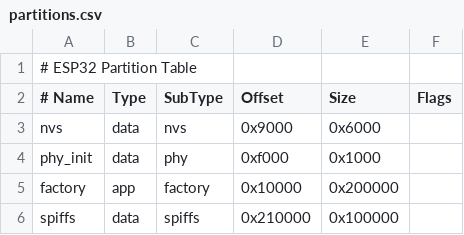
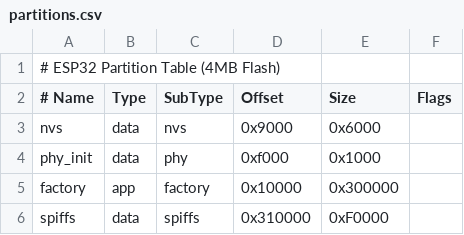
Before and after one commit to decibelkaos/CYGM, a CSV file: partitions.csv, drawn as a sheet.

Commit message:
Fix: Increase app partition to 3MB for postal code database
- Changed factory partition from 2MB to 3MB (0x200000 -> 0x300000)
- Adjusted SPIFFS from 1MB to 960KB (moved to 0x310000, size 0xF0000)
- Total 4MB flash usage:
  - NVS: 24KB
  - phy_init: 4KB
  - factory app: 3MB (fits 2.62MB firmware + database)
  - SPIFFS: 960KB
- Required for 2.28MB postal code database + firmware

```diff
--- a/partitions.csv
+++ b/partitions.csv
@@ -1,2 +1,2 @@
-# ESP32 Partition Table
+# ESP32 Partition Table (4MB Flash)
 # Name,   Type, SubType, Offset,   Size,     Flags
@@ -4,3 +4,3 @@ nvs,      data, nvs,     0x9000,   0x6000,
 phy_init, data, phy,     0xf000,   0x1000,
-factory,  app,  factory, 0x10000,  0x200000,
-spiffs,   data, spiffs,  0x210000, 0x100000,
+factory,  app,  factory, 0x10000,  0x300000,
+spiffs,   data, spiffs,  0x310000, 0xF0000,
```
Also changed, not shown: 14 other files.
